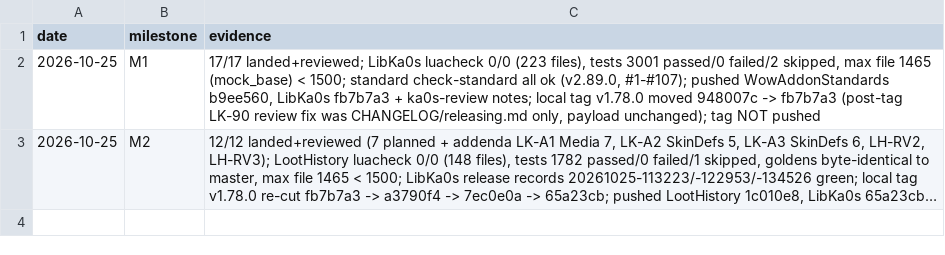
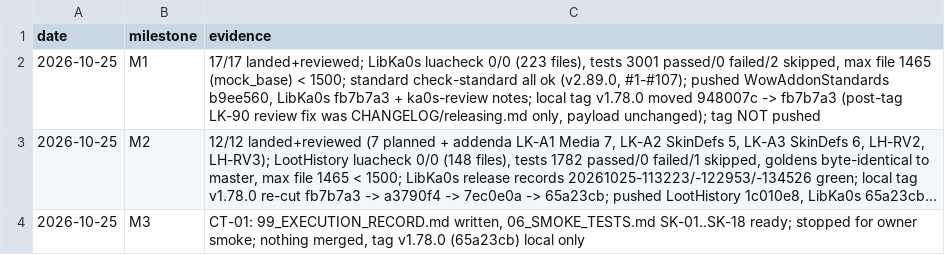
Before and after one commit to tusharsaxena/Ka0sAddonsCommonTasks, a TSV file: docs/2026-10-25-SKINNING/checkpoints.tsv, drawn as a sheet; long unchanged cells end in …; the diff names each change by its address in the sheet, - before the commit and + after, or states it on an @@ line.

```diff
--- a/docs/2026-10-25-SKINNING/checkpoints.tsv
+++ b/docs/2026-10-25-SKINNING/checkpoints.tsv
+row 4: 2026-10-25 | M3 | CT-01: 99_EXECUTION_RECORD.md written, 06_SMOKE_TESTS.md SK-01..SK-18 ready; stopped for owner smoke; nothing merged, tag v1.78.0 (65a23cb) local only
```
Also changed, not shown: 2 other files.
